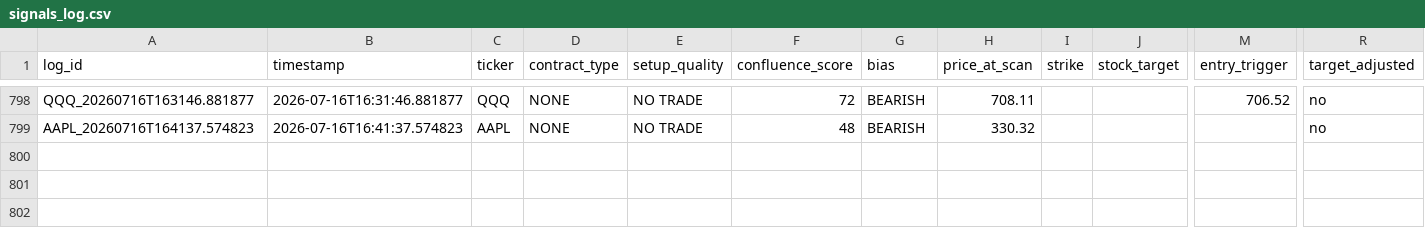
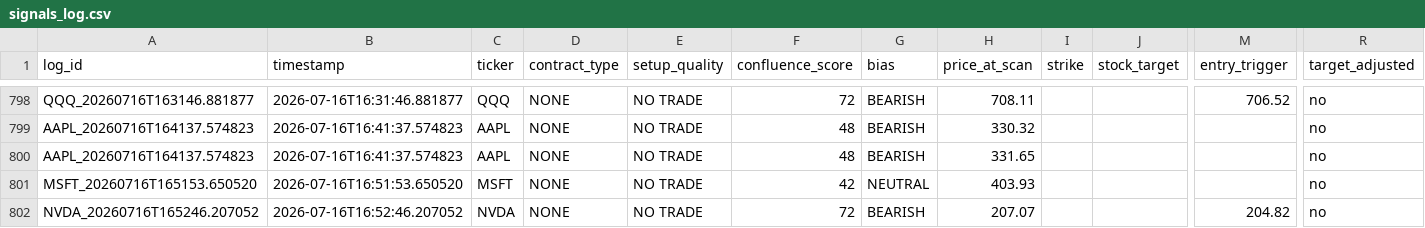
Before and after one commit to xel0irg/stock-ai-bot, a CSV file: backtest/signals_log.csv, drawn as a sheet; only a part is shown, gaps mark what is left out; rows hold the shown columns only; the diff names each change by its address in the sheet, - before the commit and + after, or states it on an @@ line.

Commit message:
chore: update backtest log + prescreener state [skip ci]

```diff
--- a/backtest/signals_log.csv
+++ b/backtest/signals_log.csv
+row 800: AAPL_20260716T164137.574823 | 2026-07-16T16:41:37.574823 | AAPL | NONE | NO TRADE | 48 | BEARISH | 331.65 |  |  |  | no
+row 801: MSFT_20260716T165153.650520 | 2026-07-16T16:51:53.650520 | MSFT | NONE | NO TRADE | 42 | NEUTRAL | 403.93 |  |  |  | no
+row 802: NVDA_20260716T165246.207052 | 2026-07-16T16:52:46.207052 | NVDA | NONE | NO TRADE | 72 | BEARISH | 207.07 |  |  | 204.82 | no
```
Also changed, not shown: 1 other file.
